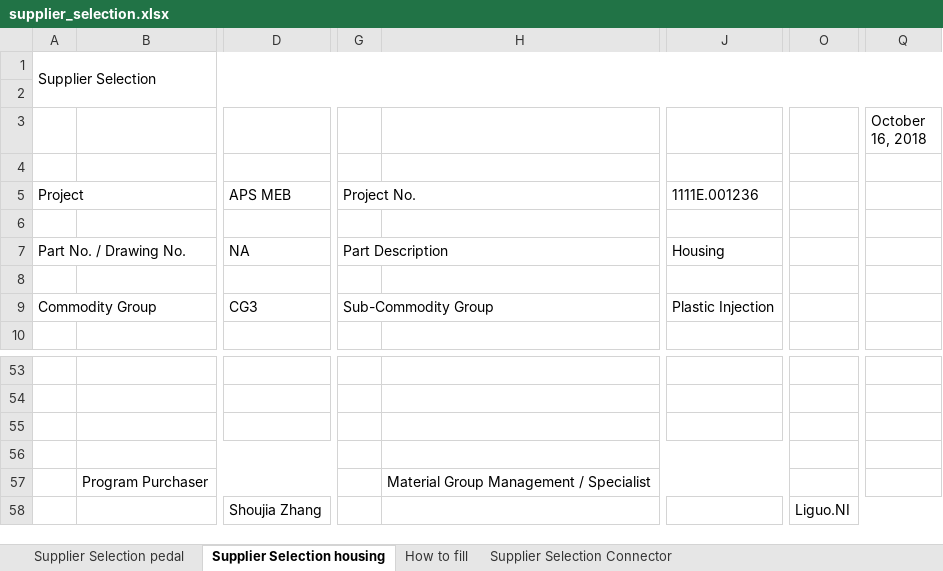
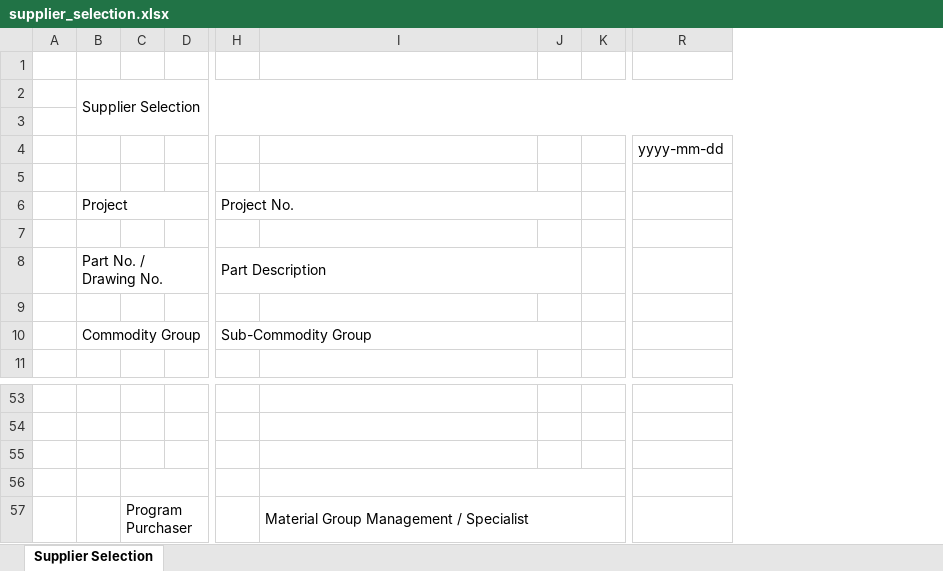
Before and after one commit to chenmingio/PUR, an Excel workbook: pur_doc/data/supplier_selection.xlsx, sheet Supplier Selection, drawn as a sheet; only a part is shown, gaps mark what is left out; values as stored, in another font and other column widths than the file's, no cell formats; removed rows and columns are numbered as before the commit, all else as after; rows hold the shown columns only; the diff covers the shown part only; the diff names each change by its address in the sheet, - before the commit and + after, or states it on an @@ line.

```diff
--- a/pur_doc/data/supplier_selection.xlsx (sheet Supplier Selection)
+++ b/pur_doc/data/supplier_selection.xlsx (sheet Supplier Selection)
-sheet tab: Supplier Selection housing
+sheet tab: Supplier Selection
-sheet tab: Supplier Selection pedal
-sheet tab: How to fill
-sheet tab: Supplier Selection Connector
+column A, empty
-column B, row 57: Program Purchaser
+column C, row 57: Program Purchaser
+column D, empty
-column D, rows 5-9: APS MEB |  | NA |  | CG3
+column J, empty
+column K, empty
-column J, rows 5-9: 1111E.001236 |  | Housing |  | Plastic Injection
-column O, empty
-column Q (October 16, 2018), empty
+column R (yyyy-mm-dd), empty
+row 1: (empty)
-A5:C5 merged
+B6:D6 merged
-G5:I5 merged
+H6:J6 merged
-A7:C7 merged
+B8:D8 merged
-G7:I7 merged
+H8:J8 merged
-A9:C9 merged
+B10:D10 merged
-G9:I9 merged
+H10:J10 merged
-row 58:  |  | Shoujia Zhang |  |  |  | Liguo.NI
```
Also changed, not shown: 9 added rows, 10 removed rows, 3 added columns, 3 removed columns, 4 edited cells and merged cells elsewhere in this sheet, cell formats, charts or pictures, pur_doc/data/03_project.xlsx, pur_doc/data/risk_eval.xlsx, 15 other files.
